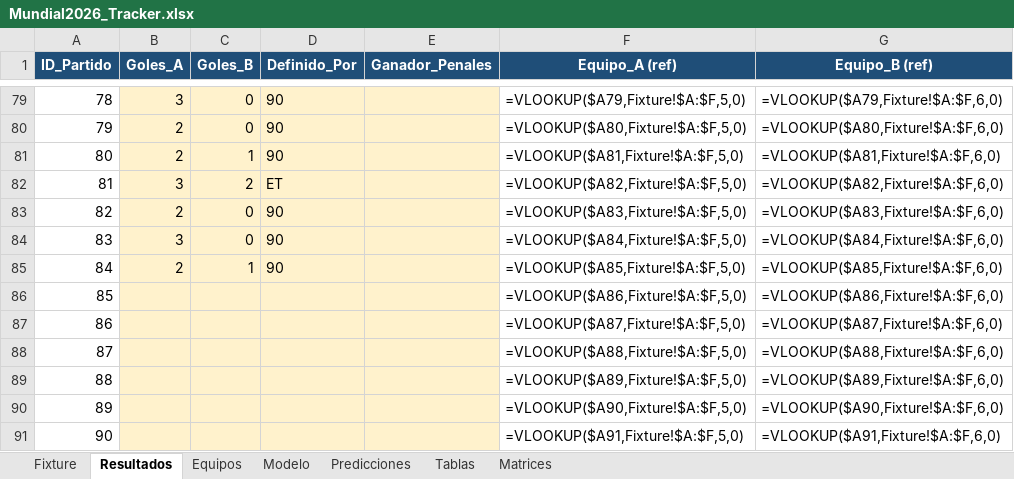
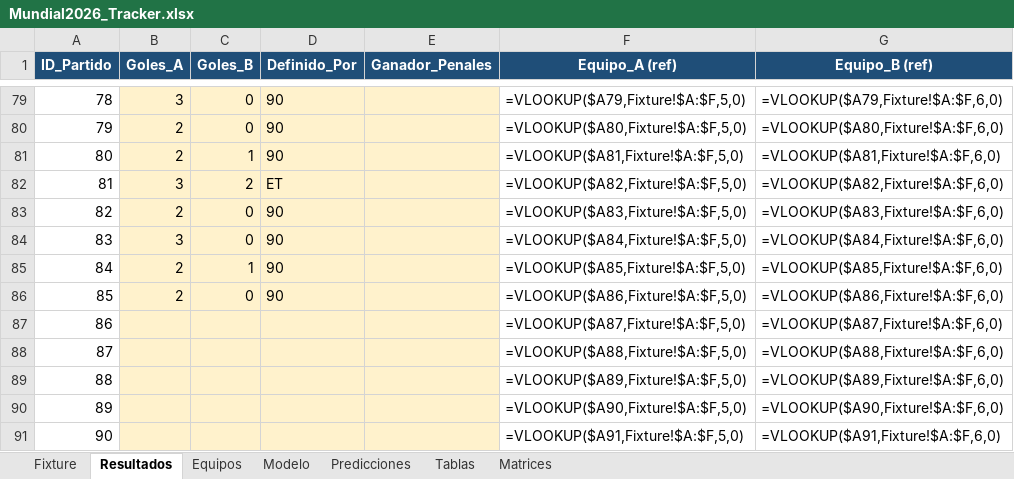
Before and after one commit to FLopezOs/Mundial-2026, an Excel workbook: output/Mundial2026_Tracker.xlsx, sheet Resultados, drawn as a sheet; only a part is shown, gaps mark what is left out; values as stored, in another font and other column widths than the file's, no borders; formulas without a stored value are shown as written; the diff names each change by its address in the sheet, - before the commit and + after, or states it on an @@ line.

```diff
--- a/output/Mundial2026_Tracker.xlsx (sheet Resultados)
+++ b/output/Mundial2026_Tracker.xlsx (sheet Resultados)
-B86 (Goles_A): (empty)
+B86 (Goles_A): 2
-C86 (Goles_B): (empty)
+C86 (Goles_B): 0
-D86 (Definido_Por): (empty)
+D86 (Definido_Por): 90
```
Also changed, not shown: 2 other files.
